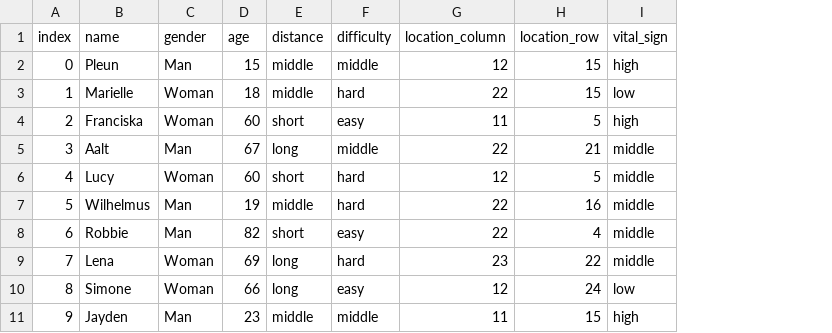
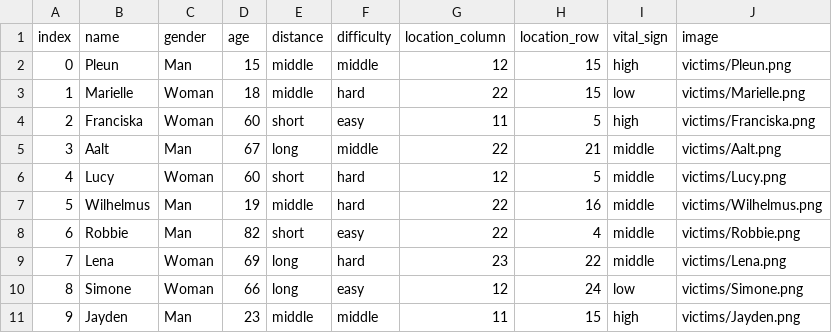
Before and after one commit to zhanghuishun/MHC-for-SAR-task-1, a CSV file: victim_generator/victim_data.csv, drawn as a sheet; the diff names each change by its address in the sheet, - before the commit and + after, or states it on an @@ line.

Commit message:
Add victim pictures

```diff
--- a/victim_generator/victim_data.csv
+++ b/victim_generator/victim_data.csv
+column J (image), rows 2-11: victims/Pleun.png | victims/Marielle.png | victims/Franciska.png | victims/Aalt.png | victims/Lucy.png | victims/Wilhelmus.png | victims/Robbie.png | victims/Lena.png | victims/Simone.png | victims/Jayden.png
```
Also changed, not shown: 13 other files.
